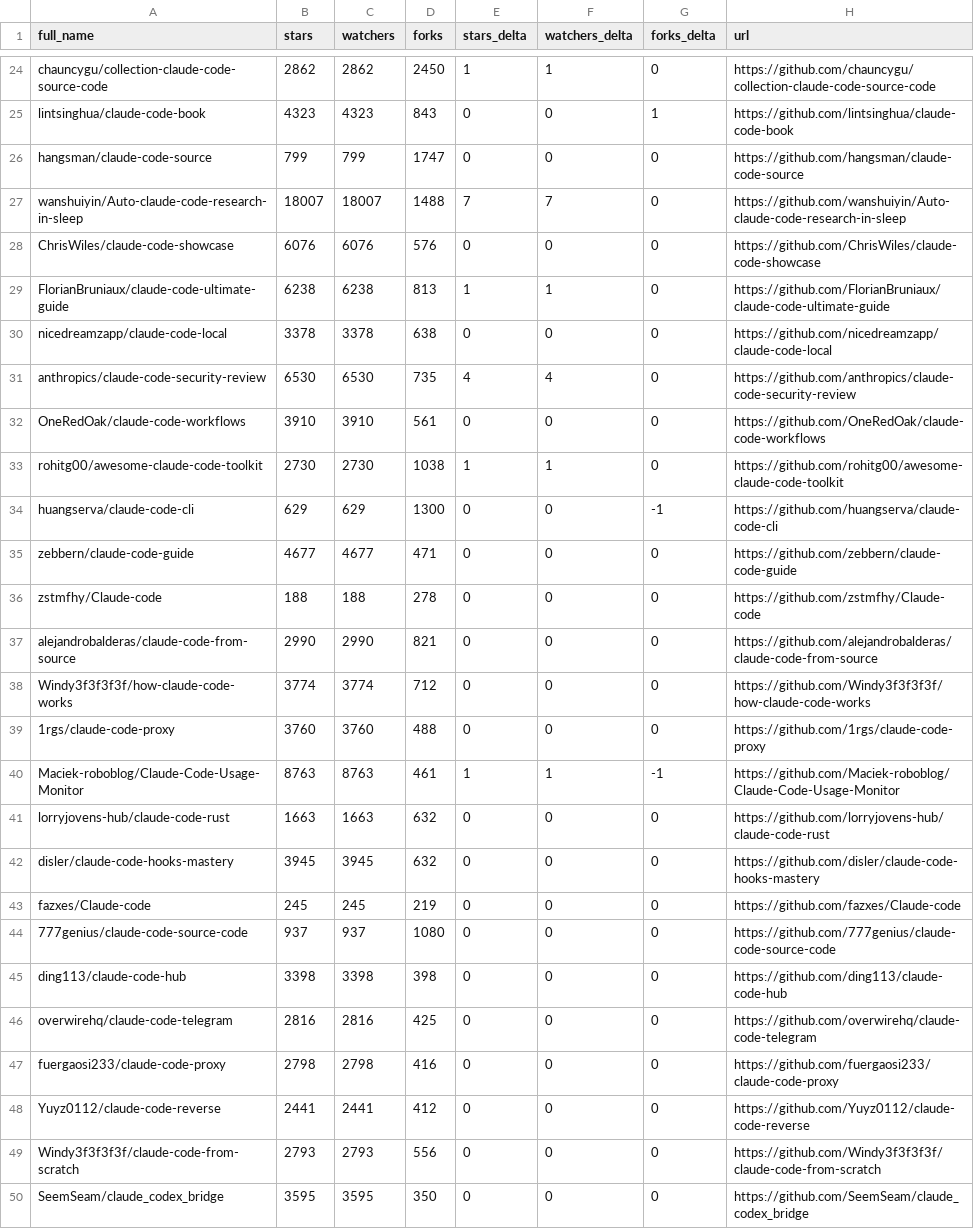
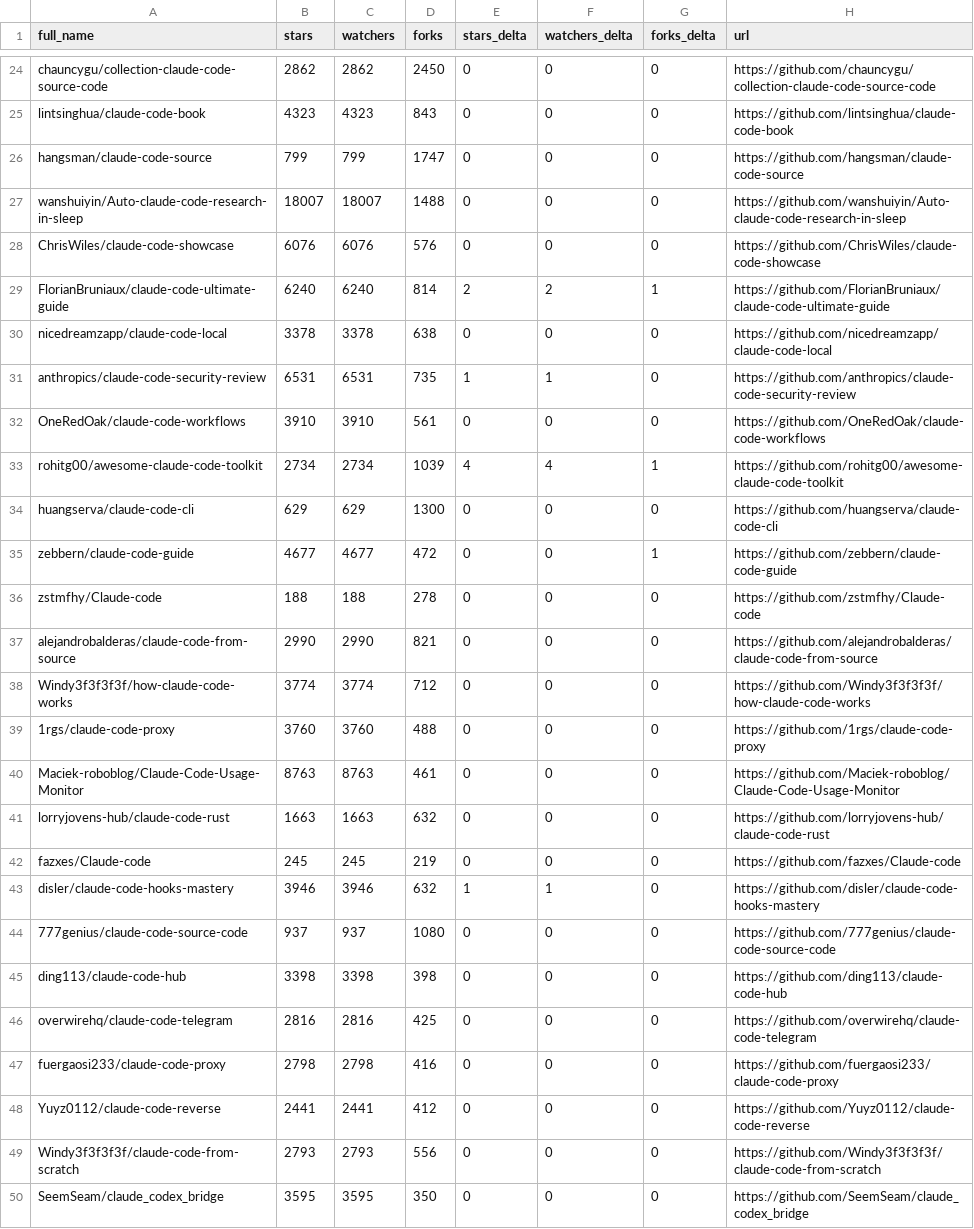
Before and after one commit to itsdarklikehell-interactive/awesome-claude-code, a CSV file: data/repo-ticker.csv, drawn as a sheet; only a part is shown, gaps mark what is left out; removed rows and columns are numbered as before the commit, all else as after; the diff covers the shown part only; the diff names each change by its address in the sheet, - before the commit and + after, or states it on an @@ line.

```diff
--- a/data/repo-ticker.csv
+++ b/data/repo-ticker.csv
-E24 (stars_delta): 1
+E24 (stars_delta): 0
-F24 (watchers_delta): 1
+F24 (watchers_delta): 0
-G25 (forks_delta): 1
+G25 (forks_delta): 0
-E27 (stars_delta): 7
+E27 (stars_delta): 0
-F27 (watchers_delta): 7
+F27 (watchers_delta): 0
-B29 (stars): 6238
+B29 (stars): 6240
-C29 (watchers): 6238
+C29 (watchers): 6240
-D29 (forks): 813
+D29 (forks): 814
-E29 (stars_delta): 1
+E29 (stars_delta): 2
-F29 (watchers_delta): 1
+F29 (watchers_delta): 2
-G29 (forks_delta): 0
+G29 (forks_delta): 1
-B31 (stars): 6530
+B31 (stars): 6531
-C31 (watchers): 6530
+C31 (watchers): 6531
-E31 (stars_delta): 4
+E31 (stars_delta): 1
-F31 (watchers_delta): 4
+F31 (watchers_delta): 1
-B33 (stars): 2730
+B33 (stars): 2734
-C33 (watchers): 2730
+C33 (watchers): 2734
-D33 (forks): 1038
+D33 (forks): 1039
-E33 (stars_delta): 1
+E33 (stars_delta): 4
-F33 (watchers_delta): 1
+F33 (watchers_delta): 4
-G33 (forks_delta): 0
+G33 (forks_delta): 1
-G34 (forks_delta): -1
+G34 (forks_delta): 0
-D35 (forks): 471
+D35 (forks): 472
-G35 (forks_delta): 0
+G35 (forks_delta): 1
-E40 (stars_delta): 1
+E40 (stars_delta): 0
-F40 (watchers_delta): 1
+F40 (watchers_delta): 0
-G40 (forks_delta): -1
+G40 (forks_delta): 0
-row 42: disler/claude-code-hooks-mastery | 3945 | 3945 | 632 | 0 | 0 | 0 | https://github.com/disler/claude-code-hooks-mastery
+row 43: disler/claude-code-hooks-mastery | 3946 | 3946 | 632 | 1 | 1 | 0 | https://github.com/disler/claude-code-hooks-mastery
```
Also changed, not shown: 2 added rows, 2 removed rows, 1 moved row and 78 edited cells elsewhere in this file, 2 other files.
